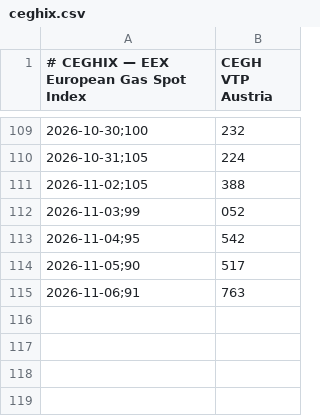
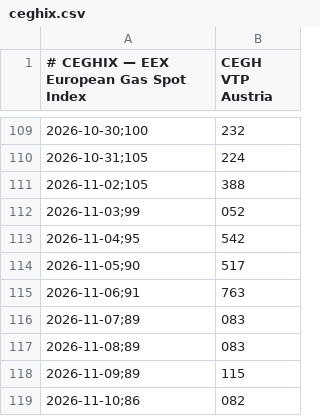
Before and after one commit to xolvix/spotpreis-monitor, a CSV file: docs/data/ceghix.csv, drawn as a sheet; only a part is shown, gaps mark what is left out.

```diff
--- a/docs/data/ceghix.csv
+++ b/docs/data/ceghix.csv
@@ -115 +115,5 @@
 2026-11-06;91,763
+2026-11-07;89,083
+2026-11-08;89,083
+2026-11-09;89,115
+2026-11-10;86,082
```
Also changed, not shown: data/ceghix.csv.
